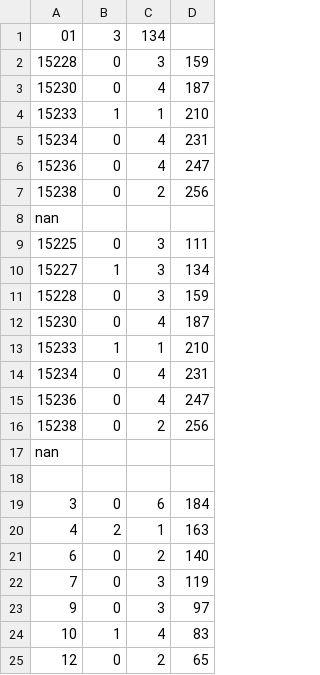
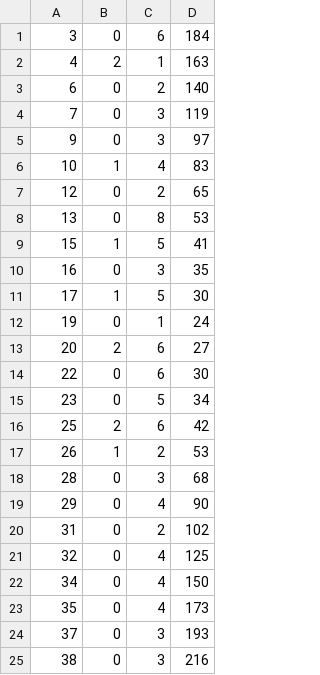
Before and after one commit to Bersp/Labo_6y7, a CSV file: Acelerometro/Calibracion/volt_to_acc/vpp13_20hz.csv, drawn as a sheet; only a part is shown; the shorter side is filled out with more unchanged rows; the diff names each change by its address in the sheet, - before the commit and + after, or states it on an @@ line.

```diff
--- a/Acelerometro/Calibracion/volt_to_acc/vpp13_20hz.csv
+++ b/Acelerometro/Calibracion/volt_to_acc/vpp13_20hz.csv
-row 1: 01 | 3 | 134
-row 2: 15228 | 0 | 3 | 159
-row 3: 15230 | 0 | 4 | 187
-row 4: 15233 | 1 | 1 | 210
-row 5: 15234 | 0 | 4 | 231
-row 6: 15236 | 0 | 4 | 247
-row 7: 15238 | 0 | 2 | 256
-row 8: nan
-row 9: 15225 | 0 | 3 | 111
-row 10: 15227 | 1 | 3 | 134
-row 11: 15228 | 0 | 3 | 159
-row 12: 15230 | 0 | 4 | 187
-row 13: 15233 | 1 | 1 | 210
-row 14: 15234 | 0 | 4 | 231
-row 15: 15236 | 0 | 4 | 247
-row 16: 15238 | 0 | 2 | 256
-row 17: nan
-row 18: (empty)
```
Also changed, not shown: Acelerometro/Calibracion/volt_to_acc/vpp16_20hz.csv, Acelerometro/Calibracion/volt_to_acc/vpp17_20hz.csv, 31 other files.
